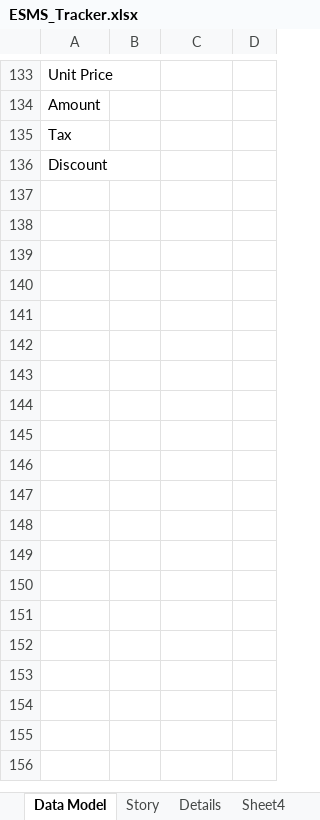
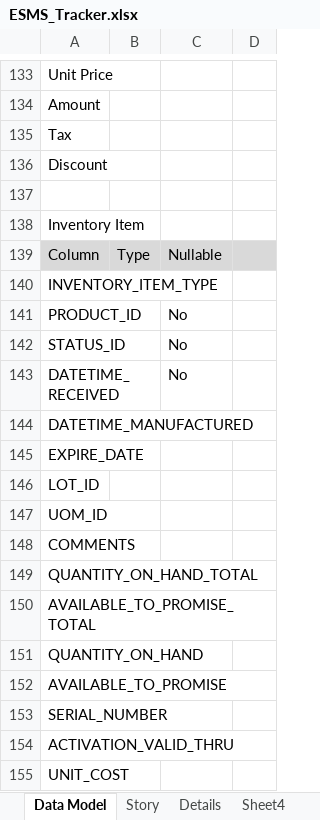
Before and after one commit to hrishikeshjoshi0/esms, an Excel workbook: esms/tracker/ESMS_Tracker.xlsx, sheet Data Model, drawn as a sheet; only a part is shown, gaps mark what is left out; values as stored, in another font and other column widths than the file's, no borders; the diff names each change by its address in the sheet, - before the commit and + after, or states it on an @@ line.

```diff
--- a/esms/tracker/ESMS_Tracker.xlsx (sheet Data Model)
+++ b/esms/tracker/ESMS_Tracker.xlsx (sheet Data Model)
+row 137: (empty)
+row 138: Inventory Item
+row 139: Column | Type | Nullable
+row 140: INVENTORY_ITEM_TYPE
+row 141: PRODUCT_ID |  | No
+row 142: STATUS_ID |  | No
+row 143: DATETIME_RECEIVED |  | No
+row 144: DATETIME_MANUFACTURED
+row 145: EXPIRE_DATE
+row 146: LOT_ID
+row 147: UOM_ID
+row 148: COMMENTS
+row 149: QUANTITY_ON_HAND_TOTAL
+row 150: AVAILABLE_TO_PROMISE_TOTAL
+row 151: QUANTITY_ON_HAND
+row 152: AVAILABLE_TO_PROMISE
+row 153: SERIAL_NUMBER
+row 154: ACTIVATION_VALID_THRU
+row 155: UNIT_COST
```
Also changed, not shown: sheet Story, hidden cells, 11 other files.
